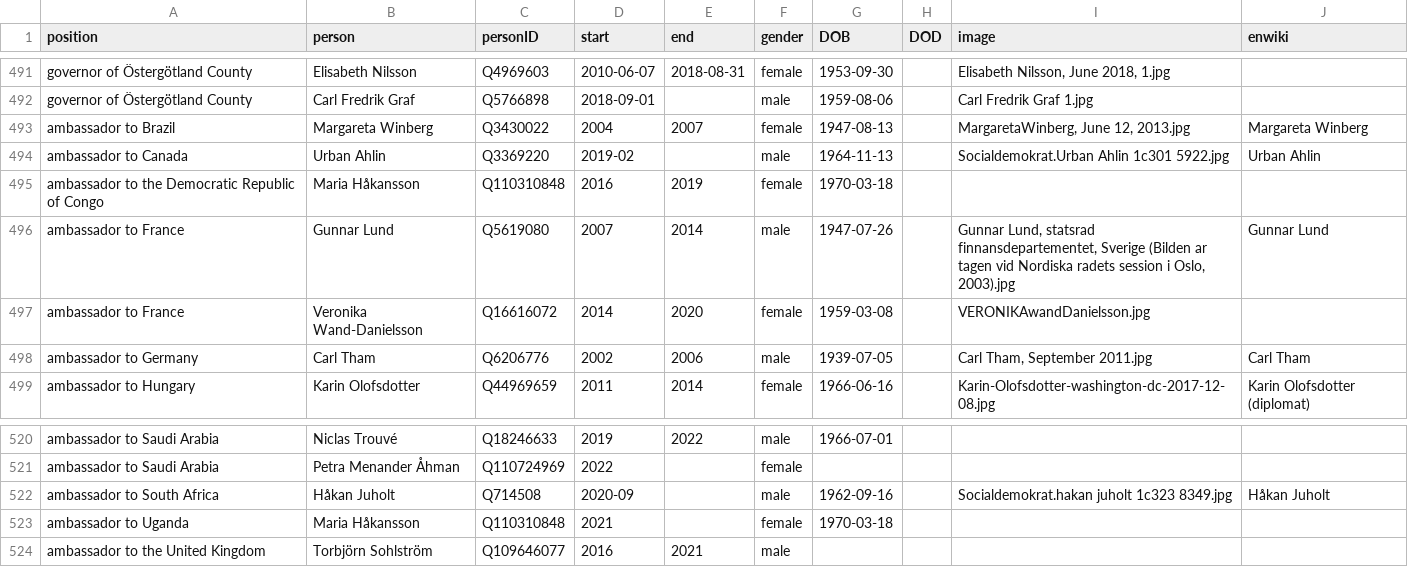
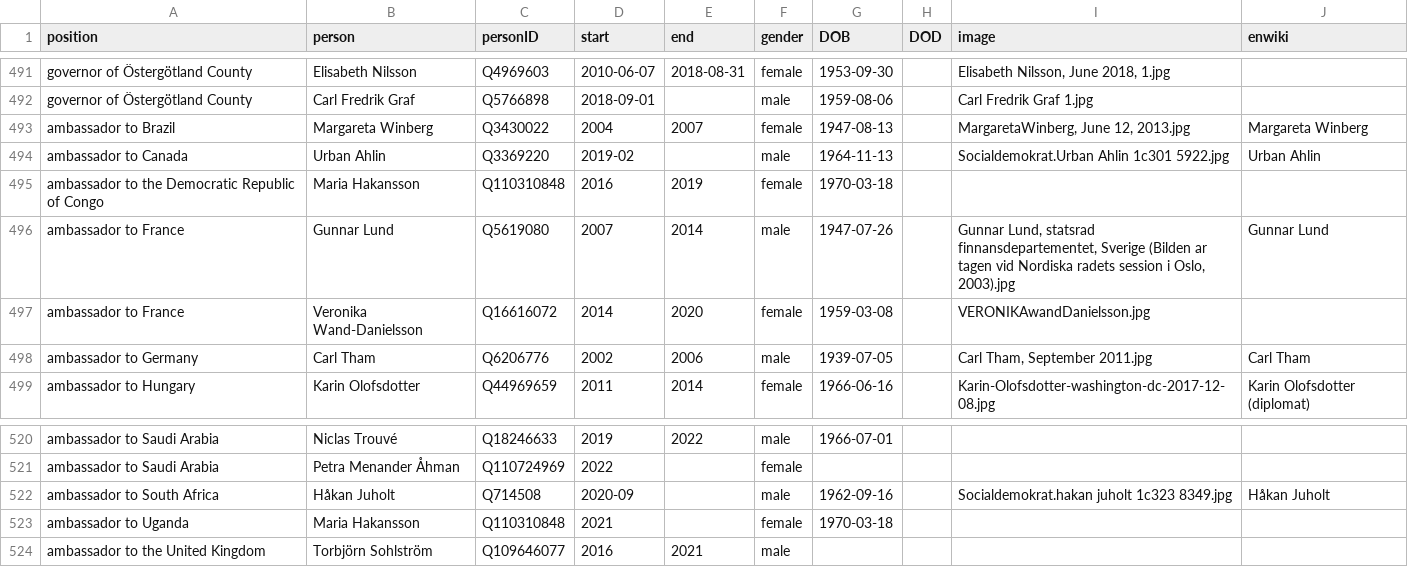
Before and after one commit to every-politician-scrapers/sweden-cabinet, a CSV file: html/holders21.csv, drawn as a sheet; only a part is shown, gaps mark what is left out.

Commit message:
PCB update

```diff
--- a/html/holders21.csv
+++ b/html/holders21.csv
@@ -494,3 +494,3 @@ ambassador to Brazil,Margareta Winberg,Q3430022,2004,2007,female,1947-08-13,,"Ma
 ambassador to Canada,Urban Ahlin,Q3369220,2019-02,,male,1964-11-13,,Socialdemokrat.Urban Ahlin 1c301 5922.jpg,Urban Ahlin
-ambassador to the Democratic Republic of Congo,Maria Håkansson,Q110310848,2016,2019,female,1970-03-18,,,
+ambassador to the Democratic Republic of Congo,Maria Hakansson,Q110310848,2016,2019,female,1970-03-18,,,
 ambassador to France,Gunnar Lund,Q5619080,2007,2014,male,1947-07-26,,"Gunnar Lund, statsrad finnansdepartementet, Sverige (Bilden ar tagen vid Nordiska radets session i Oslo, 2003).jpg",Gunnar Lund
@@ -522,3 +522,3 @@ ambassador to Saudi Arabia,Petra Menander Åhman,Q110724969,2022,,female,,,,
 ambassador to South Africa,Håkan Juholt,Q714508,2020-09,,male,1962-09-16,,Socialdemokrat.hakan juholt 1c323 8349.jpg,Håkan Juholt
-ambassador to Uganda,Maria Håkansson,Q110310848,2021,,female,1970-03-18,,,
+ambassador to Uganda,Maria Hakansson,Q110310848,2021,,female,1970-03-18,,,
 ambassador to the United Kingdom,Torbjörn Sohlström,Q109646077,2016,2021,male,,,,
```
